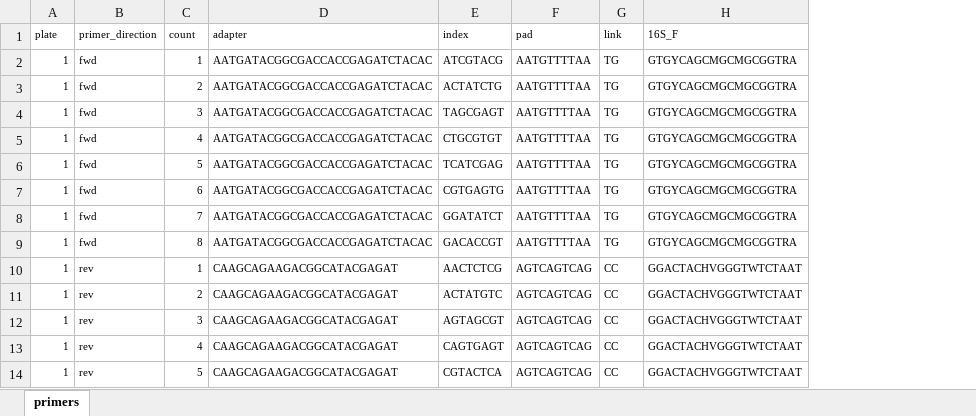
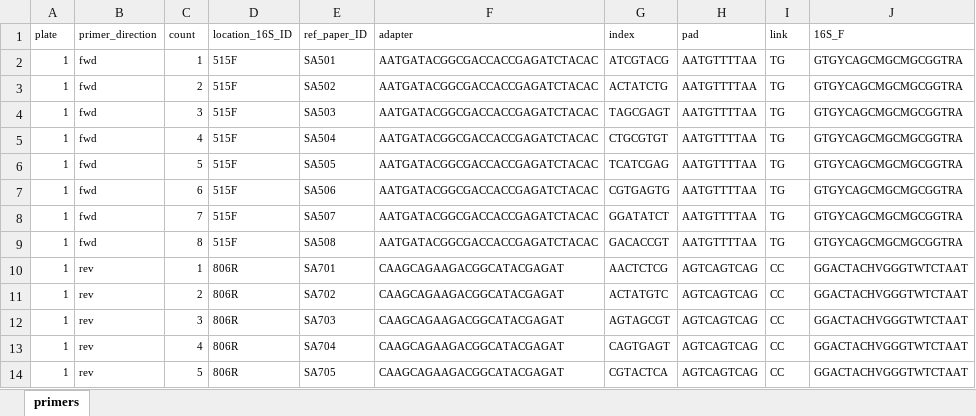
Before and after one commit to nick-youngblut/NY_misc, an Excel workbook: data/indexed_primers/Kozich_DualIndex_V4_primers.xlsx, sheet primers, drawn as a sheet; only a part is shown; values as stored, in another font and other column widths than the file's, no borders; the diff names each change by its address in the sheet, - before the commit and + after, or states it on an @@ line.

Commit message:
adding primer barcode IDs to primerBarcodeList

```diff
--- a/data/indexed_primers/Kozich_DualIndex_V4_primers.xlsx (sheet primers)
+++ b/data/indexed_primers/Kozich_DualIndex_V4_primers.xlsx (sheet primers)
+column D (location_16S_ID), rows 2-14: 515F | 515F | 515F | 515F | 515F | 515F | 515F | 515F | 806R | 806R | 806R | 806R | 806R
+column E (ref_paper_ID), rows 2-14: SA501 | SA502 | SA503 | SA504 | SA505 | SA506 | SA507 | SA508 | SA701 | SA702 | SA703 | SA704 | SA705
```
Also changed, not shown: 1 other file.
